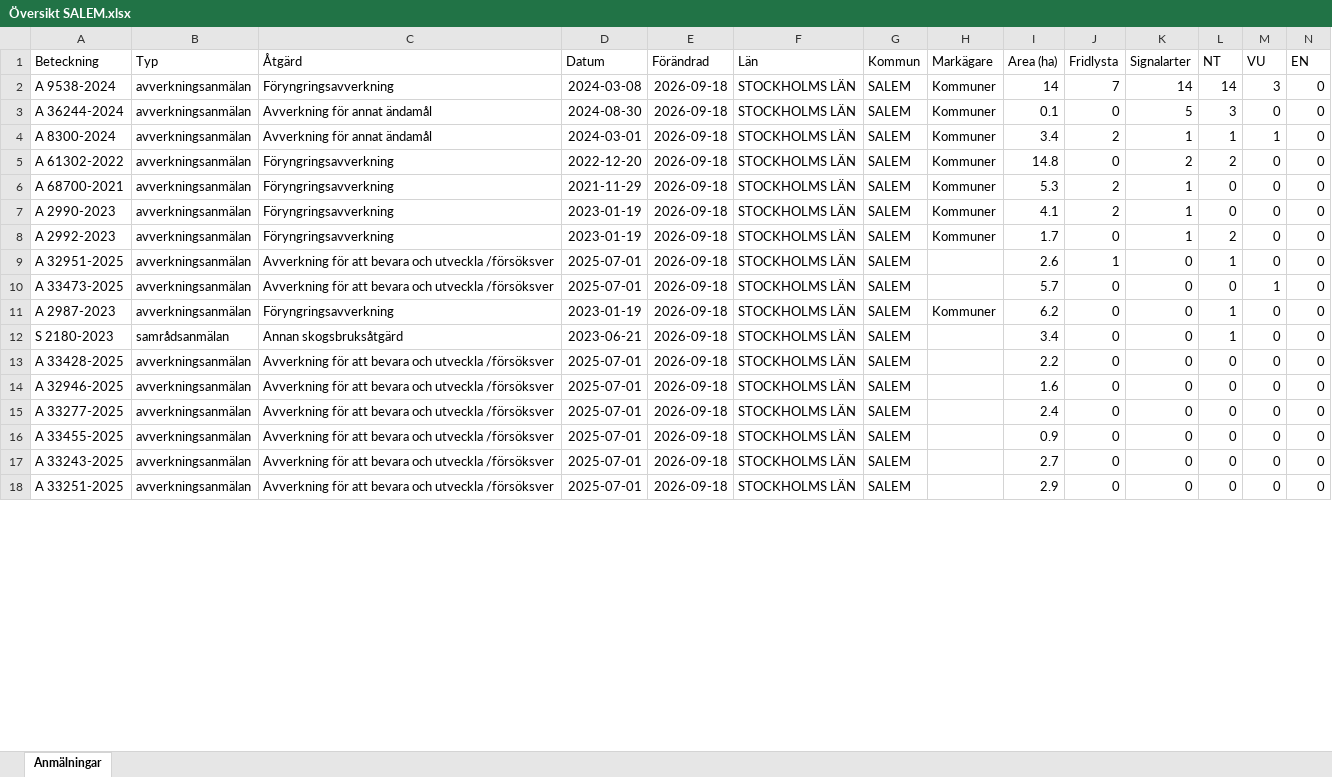
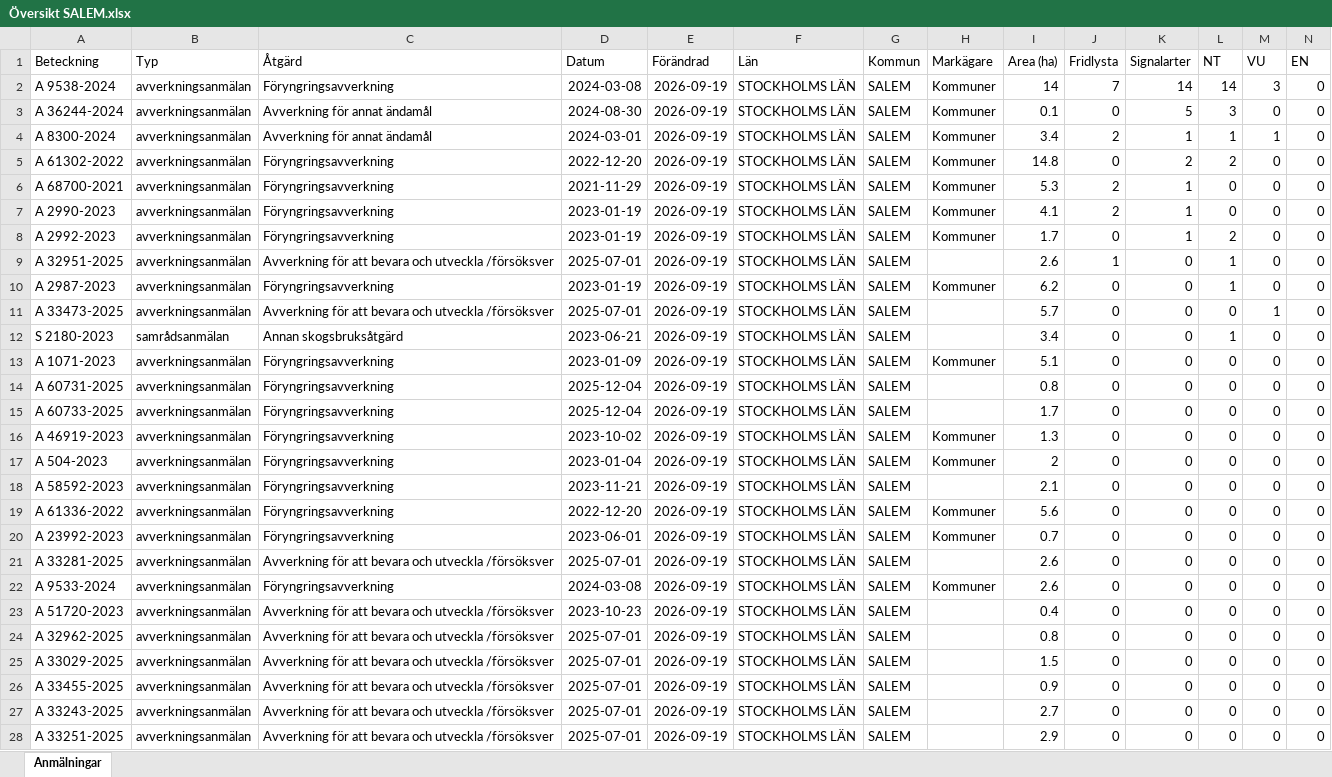
Before and after one commit to klasma/Logging_0128, an Excel workbook: Översikt SALEM.xlsx, sheet Anmälningar, drawn as a sheet; only a part is shown; values as stored, in another font and other column widths than the file's, no borders; removed rows and columns are numbered as before the commit, all else as after; rows hold the shown columns only; the diff covers the shown part only; the diff names each change by its address in the sheet, - before the commit and + after, or states it on an @@ line.

```diff
--- a/Översikt SALEM.xlsx (sheet Anmälningar)
+++ b/Översikt SALEM.xlsx (sheet Anmälningar)
-E2:E9 (Förändrad): 2026-09-18
+E2:E9 (Förändrad): 2026-09-19
-row 10: A 33473-2025 | avverkningsanmälan | Avverkning för att bevara och utveckla /försöksver | 2025-07-01 | 2026-09-18 | STOCKHOLMS LÄN | SALEM |  | 5.7 | 0 | 0 | 0 | 1 | 0
-E10 (Förändrad): 2026-09-18
+E10 (Förändrad): 2026-09-19
+row 11: A 33473-2025 | avverkningsanmälan | Avverkning för att bevara och utveckla /försöksver | 2025-07-01 | 2026-09-19 | STOCKHOLMS LÄN | SALEM |  | 5.7 | 0 | 0 | 0 | 1 | 0
-E12 (Förändrad): 2026-09-18
+E12 (Förändrad): 2026-09-19
+row 13: A 1071-2023 | avverkningsanmälan | Föryngringsavverkning | 2023-01-09 | 2026-09-19 | STOCKHOLMS LÄN | SALEM | Kommuner | 5.1 | 0 | 0 | 0 | 0 | 0
+row 14: A 60731-2025 | avverkningsanmälan | Föryngringsavverkning | 2025-12-04 | 2026-09-19 | STOCKHOLMS LÄN | SALEM |  | 0.8 | 0 | 0 | 0 | 0 | 0
+row 15: A 60733-2025 | avverkningsanmälan | Föryngringsavverkning | 2025-12-04 | 2026-09-19 | STOCKHOLMS LÄN | SALEM |  | 1.7 | 0 | 0 | 0 | 0 | 0
+row 16: A 46919-2023 | avverkningsanmälan | Föryngringsavverkning | 2023-10-02 | 2026-09-19 | STOCKHOLMS LÄN | SALEM | Kommuner | 1.3 | 0 | 0 | 0 | 0 | 0
+row 17: A 504-2023 | avverkningsanmälan | Föryngringsavverkning | 2023-01-04 | 2026-09-19 | STOCKHOLMS LÄN | SALEM | Kommuner | 2 | 0 | 0 | 0 | 0 | 0
+row 18: A 58592-2023 | avverkningsanmälan | Föryngringsavverkning | 2023-11-21 | 2026-09-19 | STOCKHOLMS LÄN | SALEM |  | 2.1 | 0 | 0 | 0 | 0 | 0
+row 19: A 61336-2022 | avverkningsanmälan | Föryngringsavverkning | 2022-12-20 | 2026-09-19 | STOCKHOLMS LÄN | SALEM | Kommuner | 5.6 | 0 | 0 | 0 | 0 | 0
+row 20: A 23992-2023 | avverkningsanmälan | Föryngringsavverkning | 2023-06-01 | 2026-09-19 | STOCKHOLMS LÄN | SALEM | Kommuner | 0.7 | 0 | 0 | 0 | 0 | 0
-A21 (Beteckning): A 33428-2025
+A21 (Beteckning): A 33281-2025
-E21 (Förändrad): 2026-09-18
+E21 (Förändrad): 2026-09-19
-I21 (Area (ha)): 2.2
+I21 (Area (ha)): 2.6
+row 22: A 9533-2024 | avverkningsanmälan | Föryngringsavverkning | 2024-03-08 | 2026-09-19 | STOCKHOLMS LÄN | SALEM | Kommuner | 2.6 | 0 | 0 | 0 | 0 | 0
+row 23: A 51720-2023 | avverkningsanmälan | Avverkning för att bevara och utveckla /försöksver | 2023-10-23 | 2026-09-19 | STOCKHOLMS LÄN | SALEM |  | 0.4 | 0 | 0 | 0 | 0 | 0
-A24 (Beteckning): A 32946-2025
+A24 (Beteckning): A 32962-2025
-E24:E28 (Förändrad): 2026-09-18
+E24:E28 (Förändrad): 2026-09-19
-I24 (Area (ha)): 1.6
+I24 (Area (ha)): 0.8
-A25 (Beteckning): A 33277-2025
+A25 (Beteckning): A 33029-2025
-I25 (Area (ha)): 2.4
+I25 (Area (ha)): 1.5
```
Also changed, not shown: 4 added rows, 14 removed rows and 29 edited cells elsewhere in this sheet, artfynd/A 2987-2023 artfynd.xlsx, artfynd/A 2990-2023 artfynd.xlsx, 57 other files.
